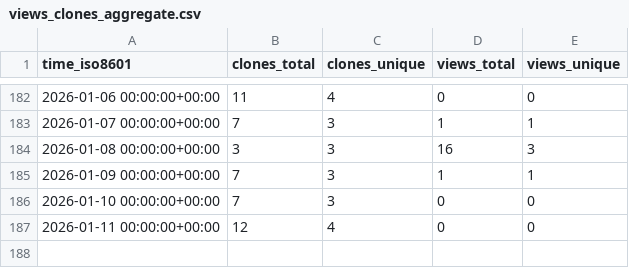
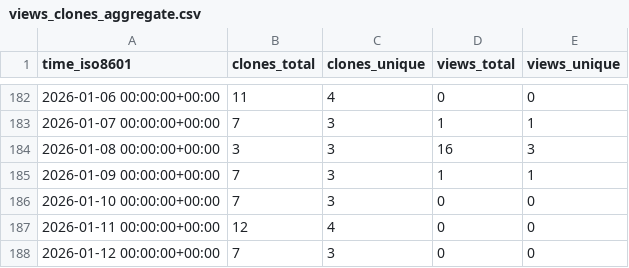
Before and after one commit to demichie/OpenPDAC-13, a CSV file: demichie/OpenPDAC-13/ghrs-data/views_clones_aggregate.csv, drawn as a sheet; only a part is shown, gaps mark what is left out; the diff names each change by its address in the sheet, - before the commit and + after, or states it on an @@ line.

```diff
--- a/demichie/OpenPDAC-13/ghrs-data/views_clones_aggregate.csv
+++ b/demichie/OpenPDAC-13/ghrs-data/views_clones_aggregate.csv
+row 188: 2026-01-12 00:00:00+00:00 | 7 | 3 | 0 | 0
```
Also changed, not shown: 1 other file.
